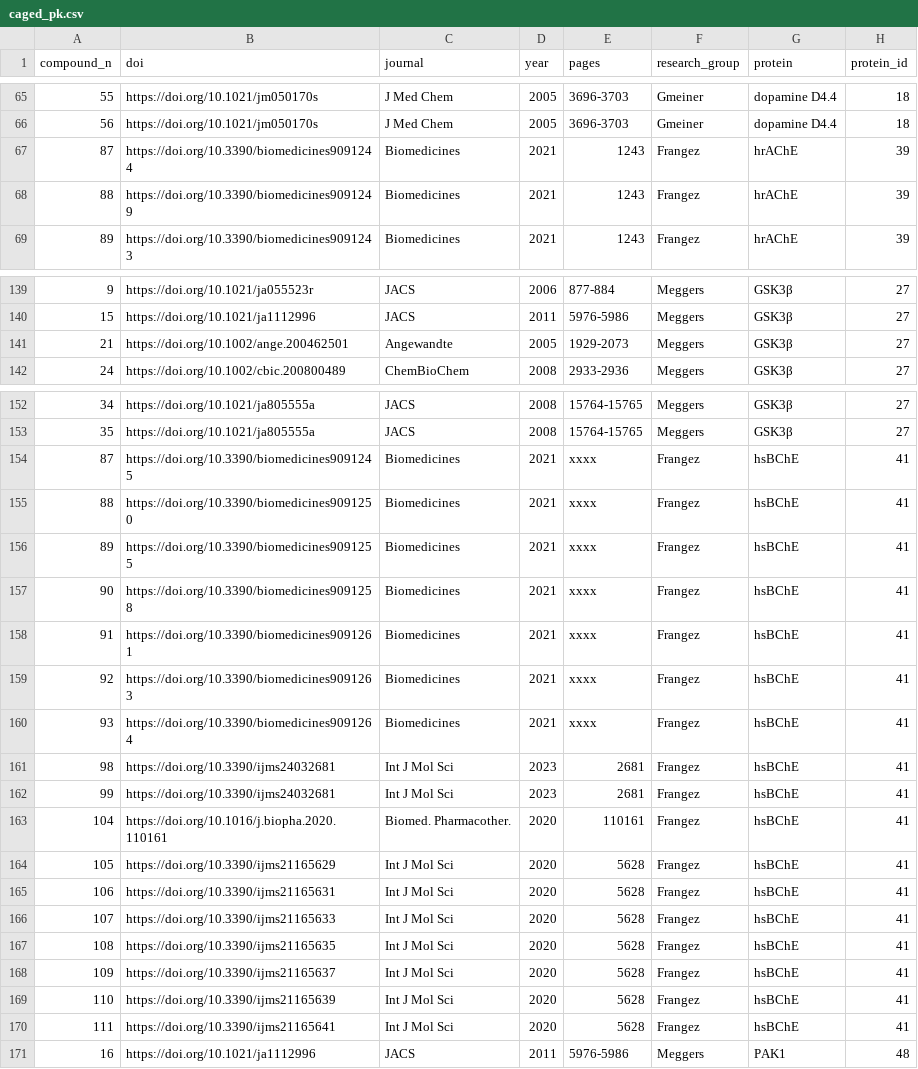
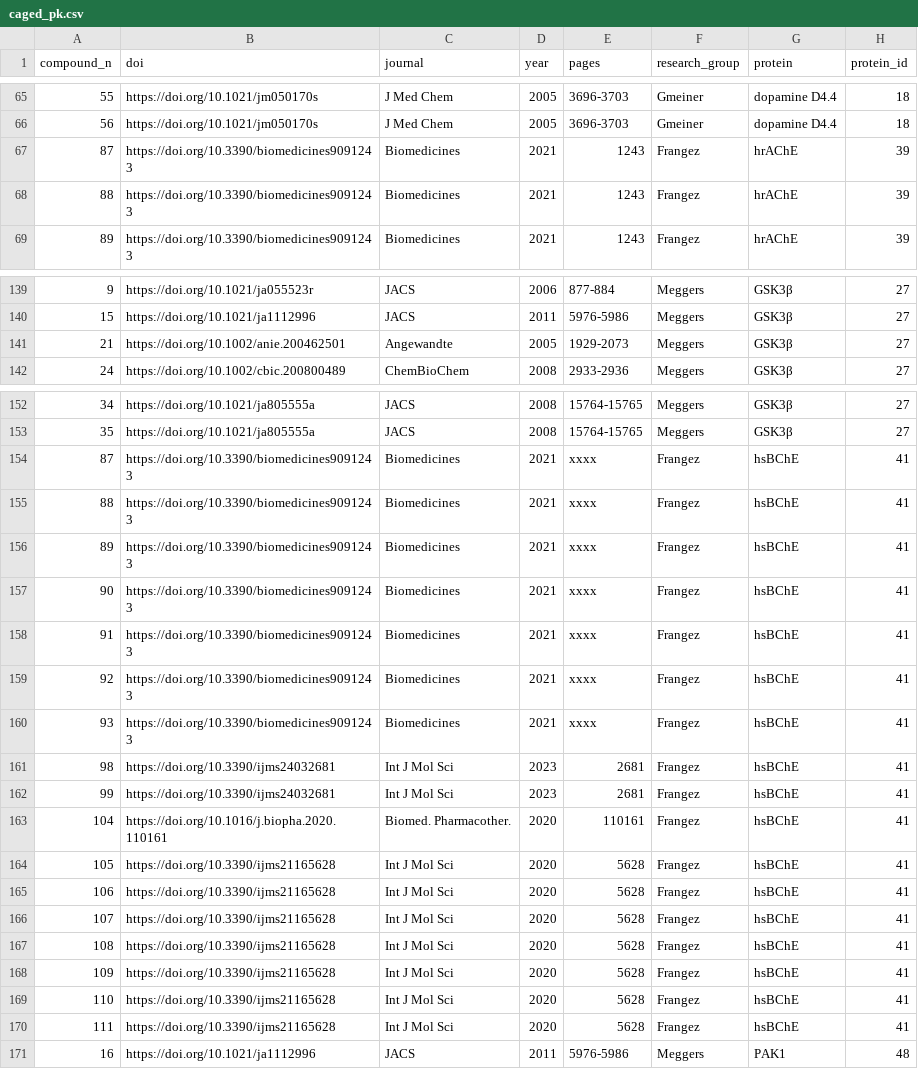
Before and after one commit to duartegroup/metal-organic-transfer-learning, a CSV file: data/excel/caged/pk/caged_pk.csv, drawn as a sheet; only a part is shown, gaps mark what is left out; the diff covers the shown part only; the diff names each change by its address in the sheet, - before the commit and + after, or states it on an @@ line.

```diff
--- a/data/excel/caged/pk/caged_pk.csv
+++ b/data/excel/caged/pk/caged_pk.csv
-B67 (doi): https://doi.org/10.3390/biomedicines9091244
+B67 (doi): https://doi.org/10.3390/biomedicines9091243
-B68 (doi): https://doi.org/10.3390/biomedicines9091249
+B68 (doi): https://doi.org/10.3390/biomedicines9091243
-B141 (doi): https://doi.org/10.1002/ange.200462501
+B141 (doi): https://doi.org/10.1002/anie.200462501
-B154 (doi): https://doi.org/10.3390/biomedicines9091245
+B154 (doi): https://doi.org/10.3390/biomedicines9091243
-B155 (doi): https://doi.org/10.3390/biomedicines9091250
+B155 (doi): https://doi.org/10.3390/biomedicines9091243
-B156 (doi): https://doi.org/10.3390/biomedicines9091255
+B156 (doi): https://doi.org/10.3390/biomedicines9091243
-B157 (doi): https://doi.org/10.3390/biomedicines9091258
+B157 (doi): https://doi.org/10.3390/biomedicines9091243
-B158 (doi): https://doi.org/10.3390/biomedicines9091261
+B158 (doi): https://doi.org/10.3390/biomedicines9091243
-B159 (doi): https://doi.org/10.3390/biomedicines9091263
+B159 (doi): https://doi.org/10.3390/biomedicines9091243
-B160 (doi): https://doi.org/10.3390/biomedicines9091264
+B160 (doi): https://doi.org/10.3390/biomedicines9091243
-B164 (doi): https://doi.org/10.3390/ijms21165629
+B164 (doi): https://doi.org/10.3390/ijms21165628
-B165 (doi): https://doi.org/10.3390/ijms21165631
+B165 (doi): https://doi.org/10.3390/ijms21165628
-B166 (doi): https://doi.org/10.3390/ijms21165633
+B166 (doi): https://doi.org/10.3390/ijms21165628
-B167 (doi): https://doi.org/10.3390/ijms21165635
+B167 (doi): https://doi.org/10.3390/ijms21165628
-B168 (doi): https://doi.org/10.3390/ijms21165637
+B168 (doi): https://doi.org/10.3390/ijms21165628
-B169 (doi): https://doi.org/10.3390/ijms21165639
+B169 (doi): https://doi.org/10.3390/ijms21165628
-B170 (doi): https://doi.org/10.3390/ijms21165641
+B170 (doi): https://doi.org/10.3390/ijms21165628
```
Also changed, not shown: 17 edited cells elsewhere in this file, data/excel/caged/pic50/caged_pic50.csv.
